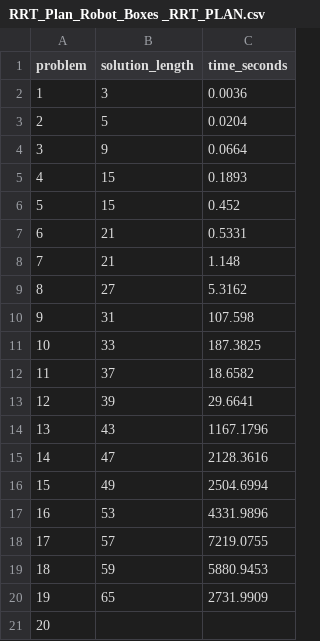
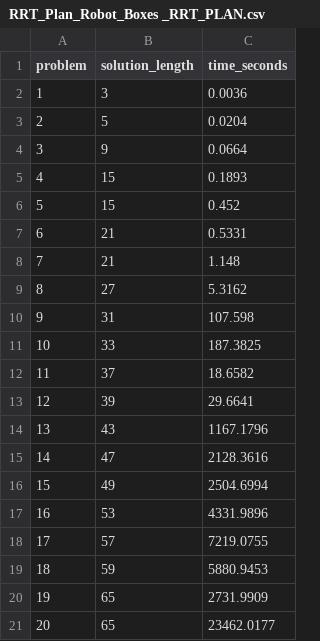
Before and after one commit to paulaksm/rrt-plan, a CSV file: planner/experiments/RRT_Plan_Robot_Boxes _RRT_PLAN.csv, drawn as a sheet.

```diff
--- a/planner/experiments/RRT_Plan_Robot_Boxes _RRT_PLAN.csv
+++ b/planner/experiments/RRT_Plan_Robot_Boxes _RRT_PLAN.csv
@@ -20,2 +20,2 @@ problem,solution_length,time_seconds
 19,65,2731.9909
-20,,
+20,65,23462.0177
```
Also changed, not shown: 2 other files.
